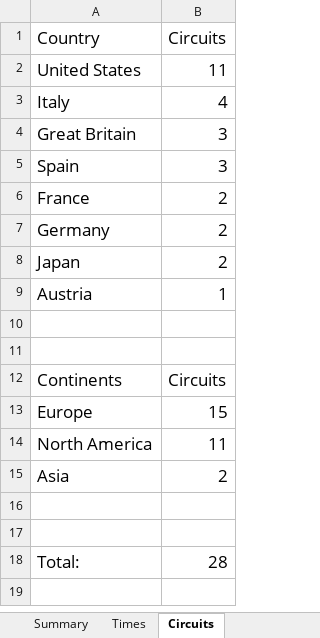
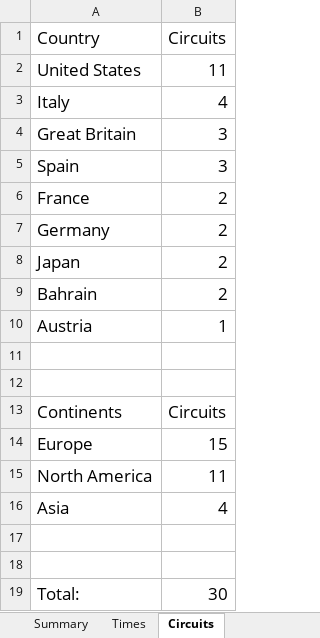
Before and after one commit to LITTLEPINKALLDEAD/DatasOnTelecom, an Excel workbook: 文档/其他文档/Others/Sports/The record of some countries hold multi Grand Prixs in a year of F1.xlsx, sheet Circuits, drawn as a sheet; values as stored, in another font and other column widths than the file's, no borders; charts and pictures not drawn; addresses are those after the commit; the diff names each change by its address in the sheet, - before the commit and + after, or states it on an @@ line.

```diff
--- a/文档/其他文档/Others/Sports/The record of some countries hold multi Grand Prixs in a year of F1.xlsx (sheet Circuits)
+++ b/文档/其他文档/Others/Sports/The record of some countries hold multi Grand Prixs in a year of F1.xlsx (sheet Circuits)
+row 9: Bahrain | 2
-B16 (Circuits): 2
+B16 (Circuits): 4
-B19 (Circuits): 28
+B19 (Circuits): 30
```
Also changed, not shown: sheet Summary, sheet Times, formulas that keep their value, charts or pictures, 4 other files.
